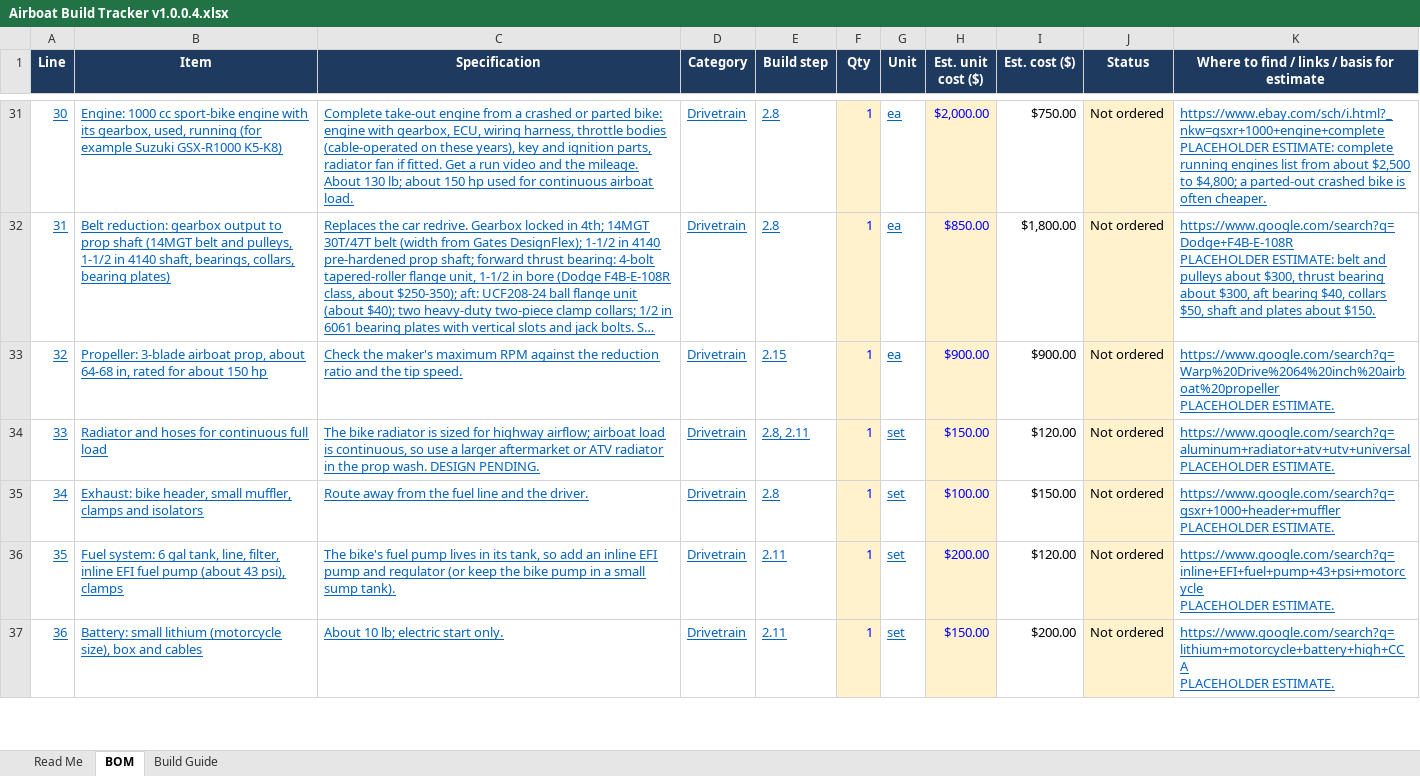
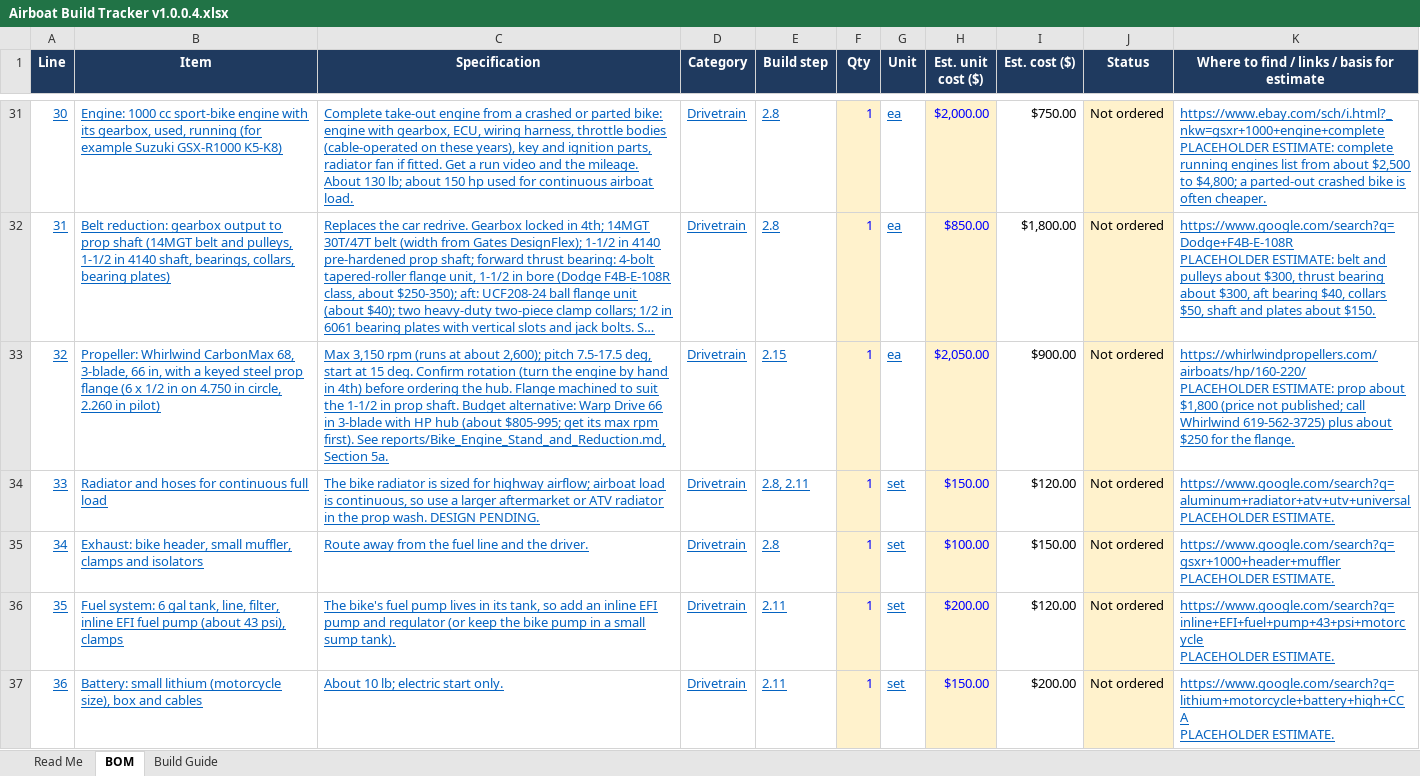
Before and after one commit to acappon/DIY-MiniAirboat, an Excel workbook: rev8_JonAirBoat/Airboat Build Tracker v1.0.0.4.xlsx, sheet BOM, drawn as a sheet; only a part is shown, gaps mark what is left out; long unchanged cells end in …; values as stored, in another font and other column widths than the file's, no borders; ↵ is a line break in a cell; the diff names each change by its address in the sheet, - before the commit and + after, or states it on an @@ line.

```diff
--- a/rev8_JonAirBoat/Airboat Build Tracker v1.0.0.4.xlsx (sheet BOM)
+++ b/rev8_JonAirBoat/Airboat Build Tracker v1.0.0.4.xlsx (sheet BOM)
-B33 (Item): Propeller: 3-blade airboat prop, about 64-68 in, rated for about 150 hp
+B33 (Item): Propeller: Whirlwind CarbonMax 68, 3-blade, 66 in, with a keyed steel prop flange (6 x 1/2 in on 4.750 in circle, 2.260 in pilot)
-C33 (Specification): Check the maker's maximum RPM against the reduction ratio and the tip speed.
+C33 (Specification): Max 3,150 rpm (runs at about 2,600); pitch 7.5-17.5 deg, start at 15 deg. Confirm rotation (turn the engine by hand in 4th) before ordering the hub. Flange machined to suit the 1-1/2 in prop shaft. Budget alternative: Warp Drive 66 in 3-blade with HP hub (about $805-995; get its max rpm first). See reports/Bike_Engine_Stand_and_Reduction.md, Section 5a.
-H33 (Est. unit cost ($)): $900.00
+H33 (Est. unit cost ($)): $2,050.00
-K33: https://www.google.com/search?q=Warp%20Drive%2064%20inch%20airboat%20propeller ↵ PLACEHOLDER ESTIMATE.
+K33: https://whirlwindpropellers.com/airboats/hp/160-220/ ↵ PLACEHOLDER ESTIMATE: prop about $1,800 (price not published; call Whirlwind 619-562-3725) plus about $250 for the flange.
```
Also changed, not shown: 3 other files.
